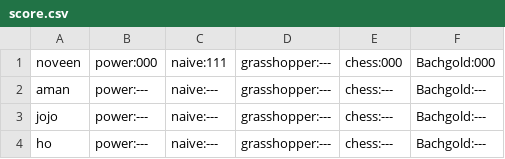
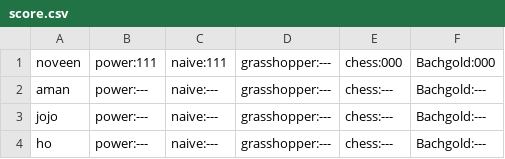
Before and after one commit to noveens/SprintOJ, a CSV file: score.csv, drawn as a sheet; only a part is shown.

```diff
--- a/score.csv
+++ b/score.csv
@@ -1,2 +1,2 @@
-noveen,power:000,naive:111,grasshopper:---,chess:000,Bachgold:000
+noveen,power:111,naive:111,grasshopper:---,chess:000,Bachgold:000
 aman,power:---,naive:---,grasshopper:---,chess:---,Bachgold:---
```
Also changed, not shown: users.csv, 3 other files.
